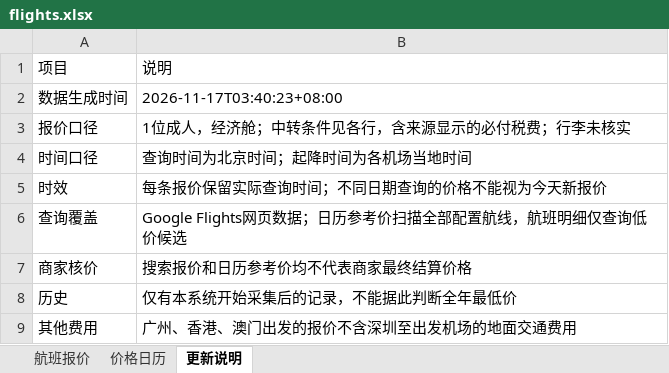
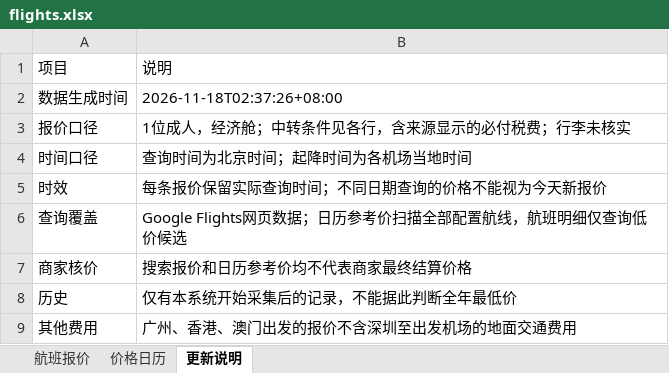
Before and after one commit to alfredzhenyu/flight-fares, an Excel workbook: flights.xlsx, sheet 更新说明, drawn as a sheet; values as stored, in another font and other column widths than the file's, no borders; the diff names each change by its address in the sheet, - before the commit and + after, or states it on an @@ line.

```diff
--- a/flights.xlsx (sheet 更新说明)
+++ b/flights.xlsx (sheet 更新说明)
-B2: 2026-11-17T03:40:23+08:00
+B2: 2026-11-18T02:37:26+08:00
```
Also changed, not shown: sheet 价格日历, sheet 航班报价, 1 other file.
